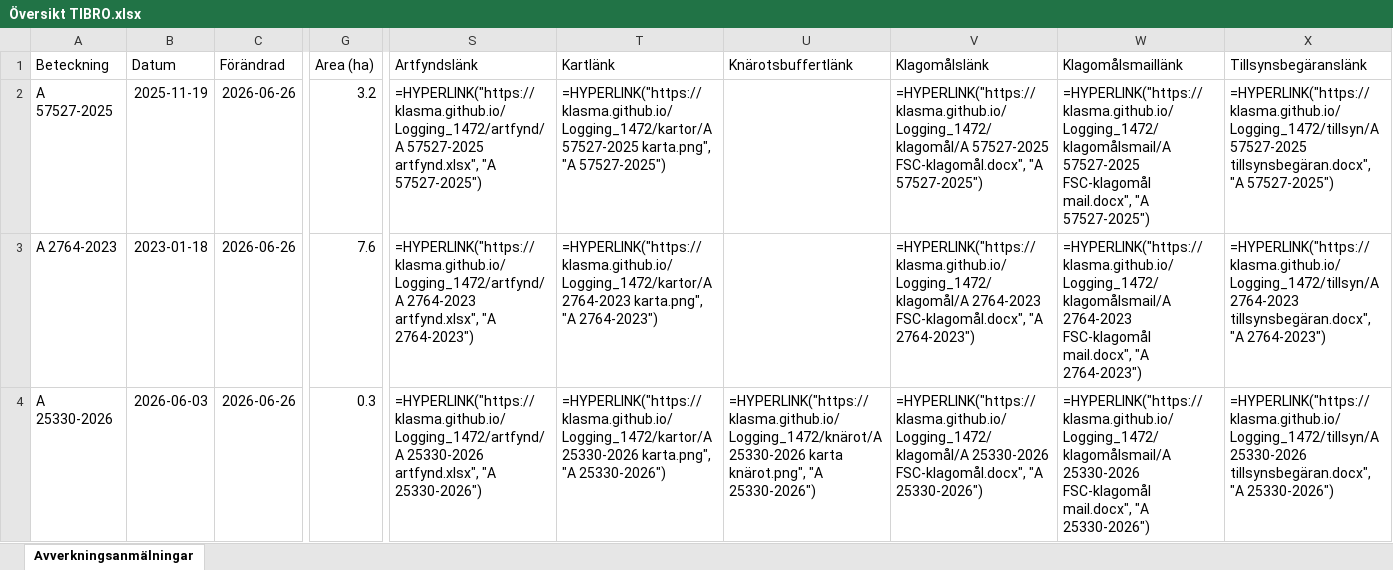
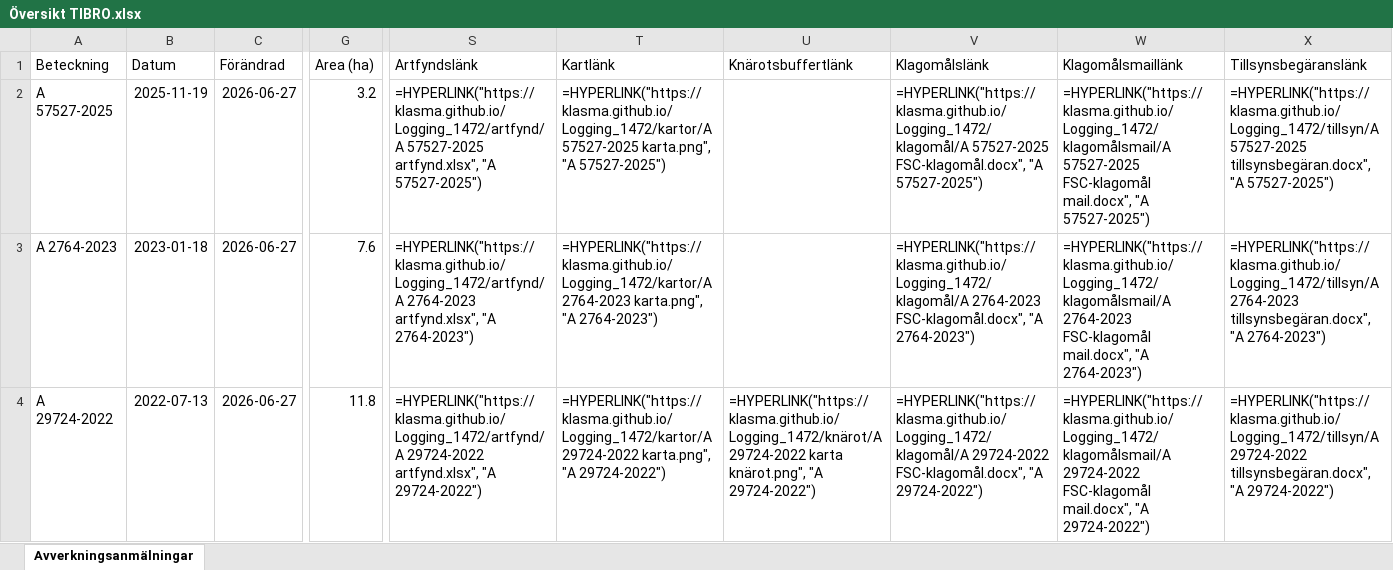
Before and after one commit to klasma/Logging_1472, an Excel workbook: Översikt TIBRO.xlsx, sheet Avverkningsanmälningar, drawn as a sheet; only a part is shown, gaps mark what is left out; values as stored, in another font and other column widths than the file's, no borders; formulas without a stored value are shown as written; the diff covers the shown part only; the diff names each change by its address in the sheet, - before the commit and + after, or states it on an @@ line.

```diff
--- a/Översikt TIBRO.xlsx (sheet Avverkningsanmälningar)
+++ b/Översikt TIBRO.xlsx (sheet Avverkningsanmälningar)
-C2:C4 (Förändrad): 2026-06-26
+C2:C4 (Förändrad): 2026-06-27
-A4 (Beteckning): A 25330-2026
+A4 (Beteckning): A 29724-2022
-B4 (Datum): 2026-06-03
+B4 (Datum): 2022-07-13
-G4 (Area (ha)): 0.3
+G4 (Area (ha)): 11.8
-S4 (Artfyndslänk): =HYPERLINK("https://klasma.github.io/Logging_1472/artfynd/A 25330-2026 artfynd.xlsx", "A 25330-2026")
+S4 (Artfyndslänk): =HYPERLINK("https://klasma.github.io/Logging_1472/artfynd/A 29724-2022 artfynd.xlsx", "A 29724-2022")
-T4 (Kartlänk): =HYPERLINK("https://klasma.github.io/Logging_1472/kartor/A 25330-2026 karta.png", "A 25330-2026")
+T4 (Kartlänk): =HYPERLINK("https://klasma.github.io/Logging_1472/kartor/A 29724-2022 karta.png", "A 29724-2022")
-U4 (Knärotsbuffertlänk): =HYPERLINK("https://klasma.github.io/Logging_1472/knärot/A 25330-2026 karta knärot.png", "A 25330-2026")
+U4 (Knärotsbuffertlänk): =HYPERLINK("https://klasma.github.io/Logging_1472/knärot/A 29724-2022 karta knärot.png", "A 29724-2022")
-V4 (Klagomålslänk): =HYPERLINK("https://klasma.github.io/Logging_1472/klagomål/A 25330-2026 FSC-klagomål.docx", "A 25330-2026")
+V4 (Klagomålslänk): =HYPERLINK("https://klasma.github.io/Logging_1472/klagomål/A 29724-2022 FSC-klagomål.docx", "A 29724-2022")
-W4 (Klagomålsmaillänk): =HYPERLINK("https://klasma.github.io/Logging_1472/klagomålsmail/A 25330-2026 FSC-klagomål mail.docx", "A 25330-2026")
+W4 (Klagomålsmaillänk): =HYPERLINK("https://klasma.github.io/Logging_1472/klagomålsmail/A 29724-2022 FSC-klagomål mail.docx", "A 29724-2022")
-X4 (Tillsynsbegäranslänk): =HYPERLINK("https://klasma.github.io/Logging_1472/tillsyn/A 25330-2026 tillsynsbegäran.docx", "A 25330-2026")
+X4 (Tillsynsbegäranslänk): =HYPERLINK("https://klasma.github.io/Logging_1472/tillsyn/A 29724-2022 tillsynsbegäran.docx", "A 29724-2022")
```
Also changed, not shown: 526 edited cells elsewhere in this sheet, artfynd/A 25330-2026 artfynd.xlsx, artfynd/A 2763-2023 artfynd.xlsx, 46 other files.
